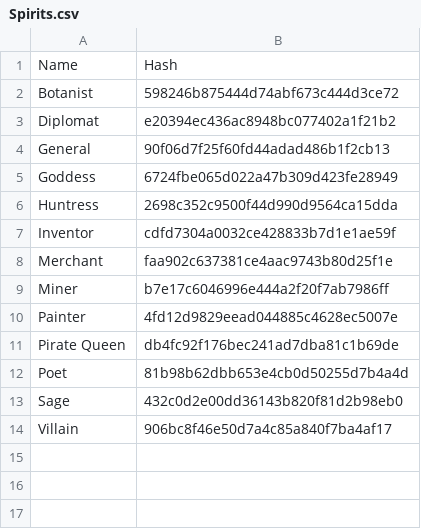
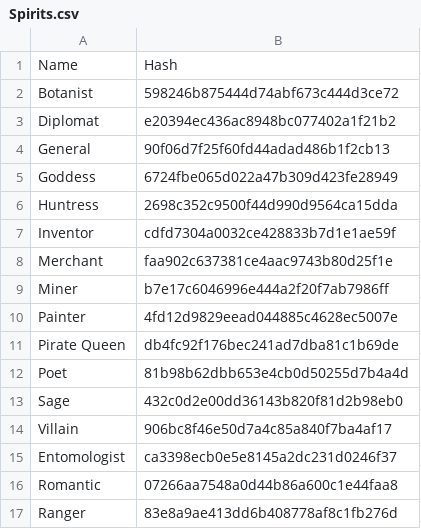
Before and after one commit to failsplat/Reus2Surveyor, a CSV file: Glossaries/Spirits.csv, drawn as a sheet.

```diff
--- a/Glossaries/Spirits.csv
+++ b/Glossaries/Spirits.csv
@@ -14 +14,4 @@ Sage,432c0d2e00dd36143b820f81d2b98eb0
 Villain,906bc8f46e50d7a4c85a840f7ba4af17
+Entomologist,ca3398ecb0e5e8145a2dc231d0246f37
+Romantic,07266aa7548a0d44b86a600c1e44faa8
+Ranger,83e8a9ae413dd6b408778af8c1fb276d
```
Also changed, not shown: Glossaries/Biotica.csv, Glossaries/Eras.csv, 25 other files.
